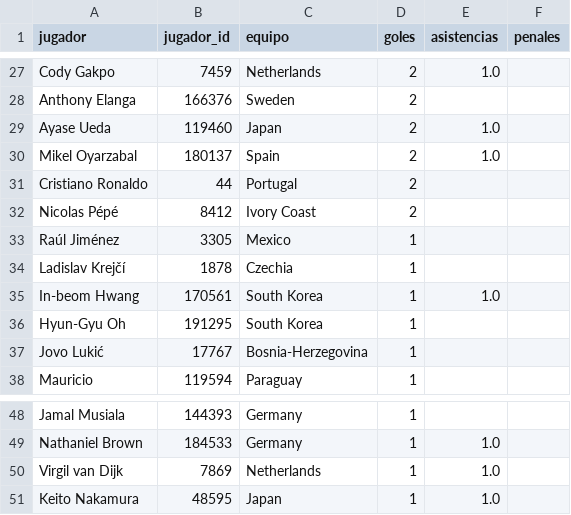
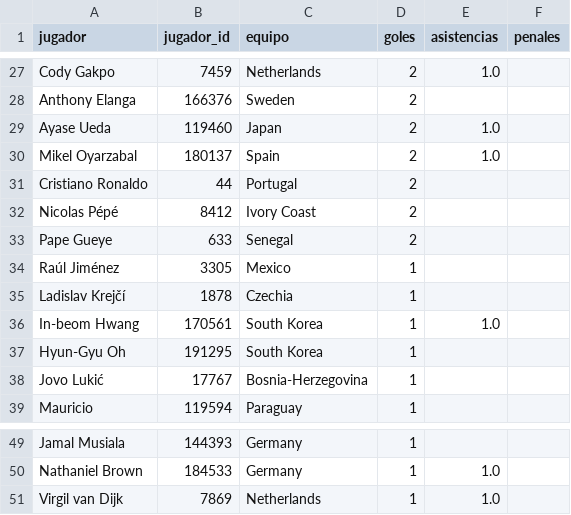
Before and after one commit to dbouzada/mundial-2026-data, a CSV file: data/processed/scorers.csv, drawn as a sheet; only a part is shown, gaps mark what is left out.

```diff
--- a/data/processed/scorers.csv
+++ b/data/processed/scorers.csv
@@ -32,2 +32,3 @@ Cristiano Ronaldo,44,Portugal,2,,
 Nicolas Pépé,8412,Ivory Coast,2,,
+Pape Gueye,633,Senegal,2,,
 Raúl Jiménez,3305,Mexico,1,,
@@ -50,2 +51 @@ Nathaniel Brown,184533,Germany,1,1.0,
 Virgil van Dijk,7869,Netherlands,1,1.0,
-Keito Nakamura,48595,Japan,1,1.0,
```
Also changed, not shown: 3 other files.
